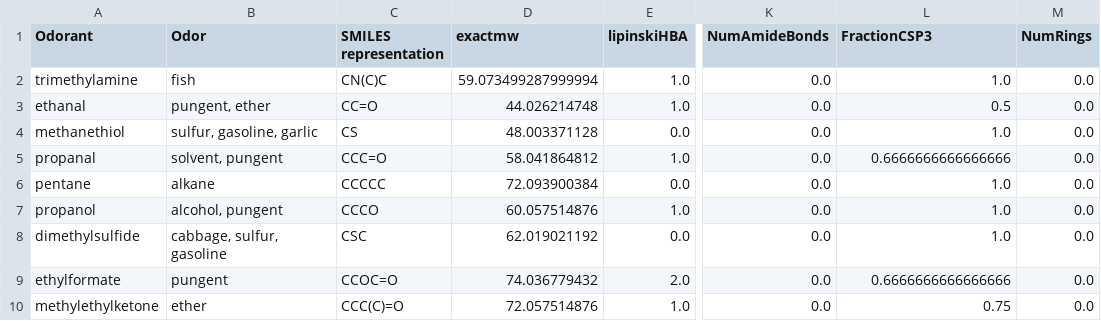
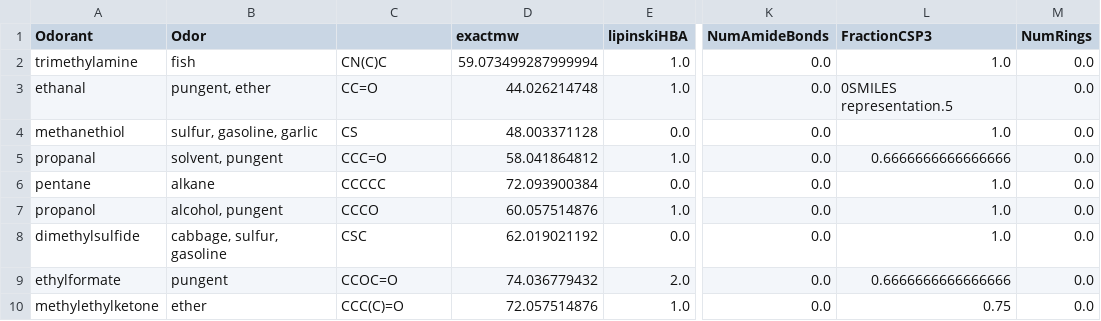
Before and after one commit to aravind1338/MachineOlfaction, a CSV file: Datasets/flavornet_dataset.csv, drawn as a sheet; only a part is shown, gaps mark what is left out; the diff names each change by its address in the sheet, - before the commit and + after, or states it on an @@ line.

```diff
--- a/Datasets/flavornet_dataset.csv
+++ b/Datasets/flavornet_dataset.csv
-C1: SMILES representation
+C1: (empty)
-L3 (FractionCSP3): 0.5
+L3 (FractionCSP3): 0SMILES representation.5
```
Also changed, not shown: 6 other files.
